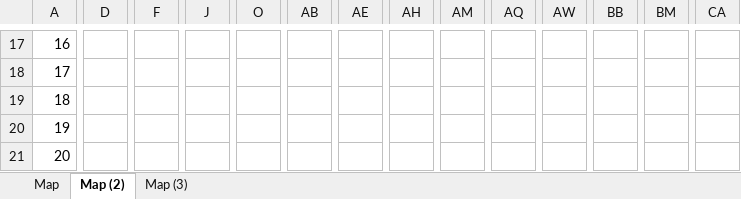
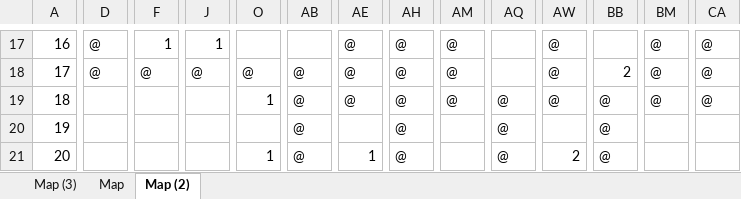
Before and after one commit to TMarccci/TiKiSz, an Excel workbook: Rise_of_Derma_Maptool/MatrixPlanner.xlsx, sheet Map (2), drawn as a sheet; only a part is shown, gaps mark what is left out; values as stored, in another font and other column widths than the file's, no cell formats; removed rows and columns are numbered as before the commit, all else as after; rows hold the shown columns only; the diff covers the shown part only; the diff names each change by its address in the sheet, - before the commit and + after, or states it on an @@ line.

```diff
--- a/Rise_of_Derma_Maptool/MatrixPlanner.xlsx (sheet Map (2))
+++ b/Rise_of_Derma_Maptool/MatrixPlanner.xlsx (sheet Map (2))
@@ sheet tab order changed: Map (3) | Map | Map (2) @@
-D17: (empty)
+D17: @
-F17: (empty)
+F17: 1
-J17: (empty)
+J17: 1
-AE17: (empty)
+AE17: @
-AH17: (empty)
+AH17: @
-AM17: (empty)
+AM17: @
-AW17: (empty)
+AW17: @
-BM17: (empty)
+BM17: @
-CA17: (empty)
+CA17: @
-row 18: 17
-row 19: 18
+row 18: 17 | @ | @ | @ | @ | @ | @ | @ | @ |  | @ | 2 | @ | @
+row 19: 18 |  |  |  | 1 | @ | @ | @ | @ | @ | @ | @ | @ | @
-AB20:AB21: (empty)
+AB20:AB21: @
-AH20:AH21: (empty)
+AH20:AH21: @
-AQ20:AQ21: (empty)
+AQ20:AQ21: @
-BB20:BB21: (empty)
+BB20:BB21: @
-O21: (empty)
+O21: 1
-AE21: (empty)
+AE21: 1
-AW21: (empty)
+AW21: 2
```
Also changed, not shown: 11 added rows, 11 removed rows and 67 edited cells elsewhere in this sheet, sheet Map (3), cell formats, 1 other file.
